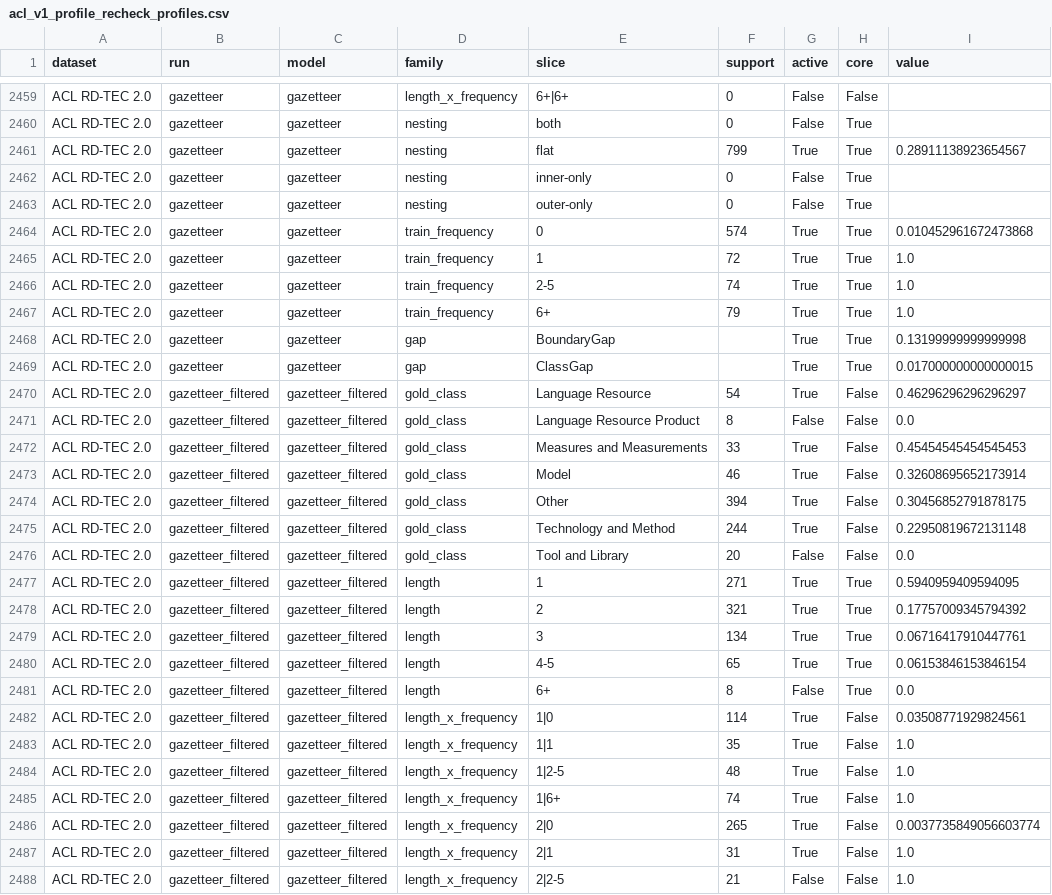
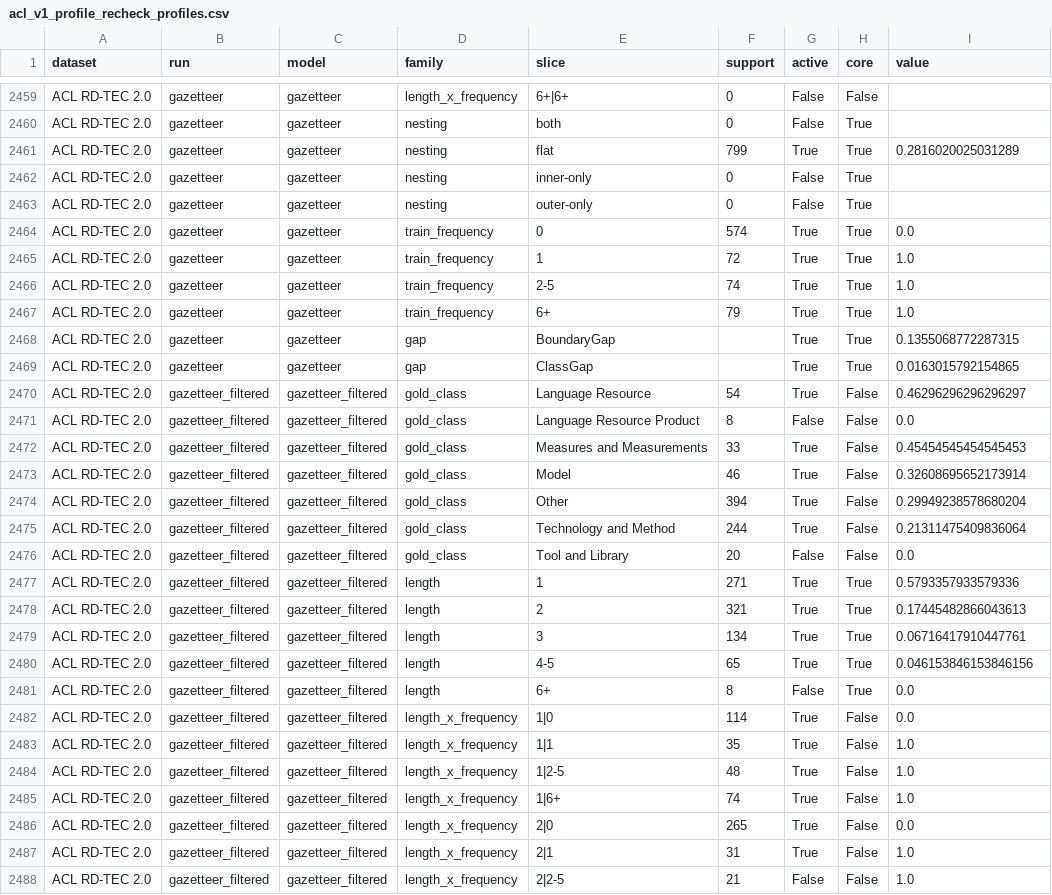
Before and after one commit to AngyLing/beyond_aggregate_scores_ate, a CSV file: results/acl_v1_profile_recheck_profiles.csv, drawn as a sheet; only a part is shown, gaps mark what is left out; the diff covers the shown part only.

```diff
--- a/results/acl_v1_profile_recheck_profiles.csv
+++ b/results/acl_v1_profile_recheck_profiles.csv
@@ -2460,6 +2460,6 @@ ACL RD-TEC 2.0,gazetteer,gazetteer,length_x_frequency,6+|6+,0,False,False,
 ACL RD-TEC 2.0,gazetteer,gazetteer,nesting,both,0,False,True,
-ACL RD-TEC 2.0,gazetteer,gazetteer,nesting,flat,799,True,True,0.28911138923654567
+ACL RD-TEC 2.0,gazetteer,gazetteer,nesting,flat,799,True,True,0.2816020025031289
 ACL RD-TEC 2.0,gazetteer,gazetteer,nesting,inner-only,0,False,True,
 ACL RD-TEC 2.0,gazetteer,gazetteer,nesting,outer-only,0,False,True,
-ACL RD-TEC 2.0,gazetteer,gazetteer,train_frequency,0,574,True,True,0.010452961672473868
+ACL RD-TEC 2.0,gazetteer,gazetteer,train_frequency,0,574,True,True,0.0
 ACL RD-TEC 2.0,gazetteer,gazetteer,train_frequency,1,72,True,True,1.0
@@ -2467,4 +2467,4 @@ ACL RD-TEC 2.0,gazetteer,gazetteer,train_frequency,2-5,74,True,True,1.0
 ACL RD-TEC 2.0,gazetteer,gazetteer,train_frequency,6+,79,True,True,1.0
-ACL RD-TEC 2.0,gazetteer,gazetteer,gap,BoundaryGap,,True,True,0.13199999999999998
-ACL RD-TEC 2.0,gazetteer,gazetteer,gap,ClassGap,,True,True,0.017000000000000015
+ACL RD-TEC 2.0,gazetteer,gazetteer,gap,BoundaryGap,,True,True,0.1355068772287315
+ACL RD-TEC 2.0,gazetteer,gazetteer,gap,ClassGap,,True,True,0.0163015792154865
 ACL RD-TEC 2.0,gazetteer_filtered,gazetteer_filtered,gold_class,Language Resource,54,True,False,0.46296296296296297
@@ -2473,11 +2473,11 @@ ACL RD-TEC 2.0,gazetteer_filtered,gazetteer_filtered,gold_class,Measures and Mea
 ACL RD-TEC 2.0,gazetteer_filtered,gazetteer_filtered,gold_class,Model,46,True,False,0.32608695652173914
-ACL RD-TEC 2.0,gazetteer_filtered,gazetteer_filtered,gold_class,Other,394,True,False,0.30456852791878175
-ACL RD-TEC 2.0,gazetteer_filtered,gazetteer_filtered,gold_class,Technology and Method,244,True,False,0.22950819672131148
+ACL RD-TEC 2.0,gazetteer_filtered,gazetteer_filtered,gold_class,Other,394,True,False,0.29949238578680204
+ACL RD-TEC 2.0,gazetteer_filtered,gazetteer_filtered,gold_class,Technology and Method,244,True,False,0.21311475409836064
 ACL RD-TEC 2.0,gazetteer_filtered,gazetteer_filtered,gold_class,Tool and Library,20,False,False,0.0
-ACL RD-TEC 2.0,gazetteer_filtered,gazetteer_filtered,length,1,271,True,True,0.5940959409594095
-ACL RD-TEC 2.0,gazetteer_filtered,gazetteer_filtered,length,2,321,True,True,0.17757009345794392
+ACL RD-TEC 2.0,gazetteer_filtered,gazetteer_filtered,length,1,271,True,True,0.5793357933579336
+ACL RD-TEC 2.0,gazetteer_filtered,gazetteer_filtered,length,2,321,True,True,0.17445482866043613
 ACL RD-TEC 2.0,gazetteer_filtered,gazetteer_filtered,length,3,134,True,True,0.06716417910447761
-ACL RD-TEC 2.0,gazetteer_filtered,gazetteer_filtered,length,4-5,65,True,True,0.06153846153846154
+ACL RD-TEC 2.0,gazetteer_filtered,gazetteer_filtered,length,4-5,65,True,True,0.046153846153846156
 ACL RD-TEC 2.0,gazetteer_filtered,gazetteer_filtered,length,6+,8,False,True,0.0
-ACL RD-TEC 2.0,gazetteer_filtered,gazetteer_filtered,length_x_frequency,1|0,114,True,False,0.03508771929824561
+ACL RD-TEC 2.0,gazetteer_filtered,gazetteer_filtered,length_x_frequency,1|0,114,True,False,0.0
 ACL RD-TEC 2.0,gazetteer_filtered,gazetteer_filtered,length_x_frequency,1|1,35,True,False,1.0
@@ -2485,3 +2485,3 @@ ACL RD-TEC 2.0,gazetteer_filtered,gazetteer_filtered,length_x_frequency,1|2-5,48
 ACL RD-TEC 2.0,gazetteer_filtered,gazetteer_filtered,length_x_frequency,1|6+,74,True,False,1.0
-ACL RD-TEC 2.0,gazetteer_filtered,gazetteer_filtered,length_x_frequency,2|0,265,True,False,0.0037735849056603774
+ACL RD-TEC 2.0,gazetteer_filtered,gazetteer_filtered,length_x_frequency,2|0,265,True,False,0.0
 ACL RD-TEC 2.0,gazetteer_filtered,gazetteer_filtered,length_x_frequency,2|1,31,True,False,1.0
```
Also changed, not shown: 13 edited cells elsewhere in this file, predictions/manifest.csv, results/acl_v1_profile_recheck_configuration_pairs.csv, 35 other files.
